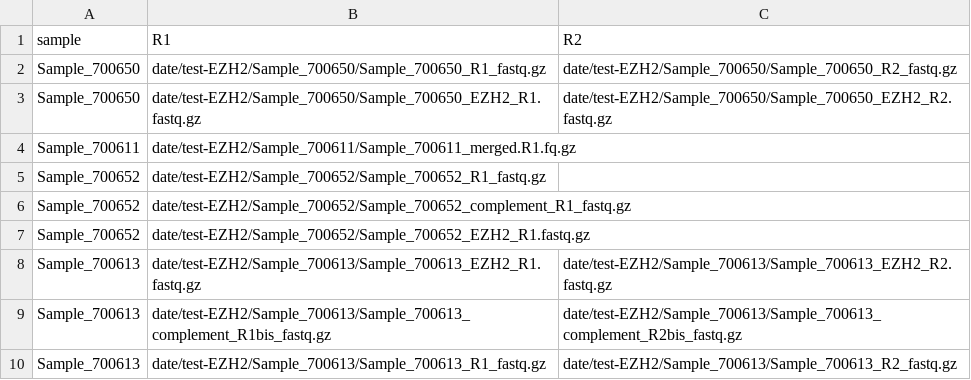
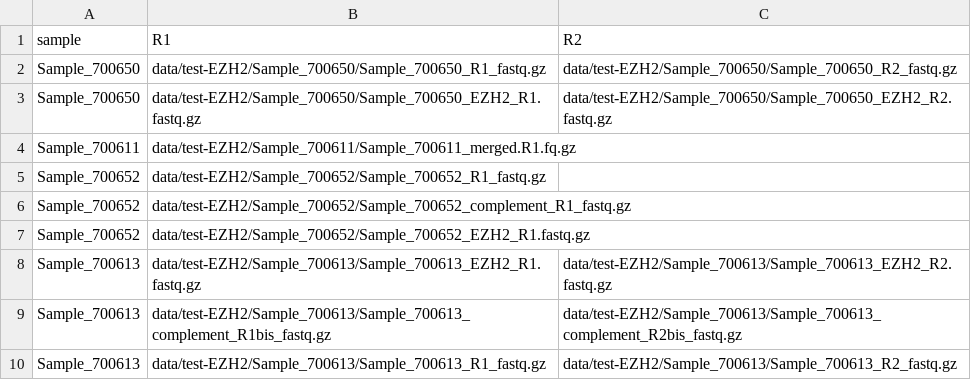
Before and after one commit to HCL-HUBL/SAMI, a CSV file: data/test-EZH2/samples.csv, drawn as a sheet.

```diff
--- a/data/test-EZH2/samples.csv
+++ b/data/test-EZH2/samples.csv
@@ -1,10 +1,10 @@
 sample,R1,R2
-Sample_700650,date/test-EZH2/Sample_700650/Sample_700650_R1_fastq.gz,date/test-EZH2/Sample_700650/Sample_700650_R2_fastq.gz
-Sample_700650,date/test-EZH2/Sample_700650/Sample_700650_EZH2_R1.fastq.gz,date/test-EZH2/Sample_700650/Sample_700650_EZH2_R2.fastq.gz
-Sample_700611,date/test-EZH2/Sample_700611/Sample_700611_merged.R1.fq.gz,
-Sample_700652,date/test-EZH2/Sample_700652/Sample_700652_R1_fastq.gz,
-Sample_700652,date/test-EZH2/Sample_700652/Sample_700652_complement_R1_fastq.gz,
-Sample_700652,date/test-EZH2/Sample_700652/Sample_700652_EZH2_R1.fastq.gz,
-Sample_700613,date/test-EZH2/Sample_700613/Sample_700613_EZH2_R1.fastq.gz,date/test-EZH2/Sample_700613/Sample_700613_EZH2_R2.fastq.gz
-Sample_700613,date/test-EZH2/Sample_700613/Sample_700613_complement_R1bis_fastq.gz,date/test-EZH2/Sample_700613/Sample_700613_complement_R2bis_fastq.gz
-Sample_700613,date/test-EZH2/Sample_700613/Sample_700613_R1_fastq.gz,date/test-EZH2/Sample_700613/Sample_700613_R2_fastq.gz
+Sample_700650,data/test-EZH2/Sample_700650/Sample_700650_R1_fastq.gz,data/test-EZH2/Sample_700650/Sample_700650_R2_fastq.gz
+Sample_700650,data/test-EZH2/Sample_700650/Sample_700650_EZH2_R1.fastq.gz,data/test-EZH2/Sample_700650/Sample_700650_EZH2_R2.fastq.gz
+Sample_700611,data/test-EZH2/Sample_700611/Sample_700611_merged.R1.fq.gz,
+Sample_700652,data/test-EZH2/Sample_700652/Sample_700652_R1_fastq.gz,
+Sample_700652,data/test-EZH2/Sample_700652/Sample_700652_complement_R1_fastq.gz,
+Sample_700652,data/test-EZH2/Sample_700652/Sample_700652_EZH2_R1.fastq.gz,
+Sample_700613,data/test-EZH2/Sample_700613/Sample_700613_EZH2_R1.fastq.gz,data/test-EZH2/Sample_700613/Sample_700613_EZH2_R2.fastq.gz
+Sample_700613,data/test-EZH2/Sample_700613/Sample_700613_complement_R1bis_fastq.gz,data/test-EZH2/Sample_700613/Sample_700613_complement_R2bis_fastq.gz
+Sample_700613,data/test-EZH2/Sample_700613/Sample_700613_R1_fastq.gz,data/test-EZH2/Sample_700613/Sample_700613_R2_fastq.gz
```
Also changed, not shown: data/test-MET/samples.csv, 19 other files.
